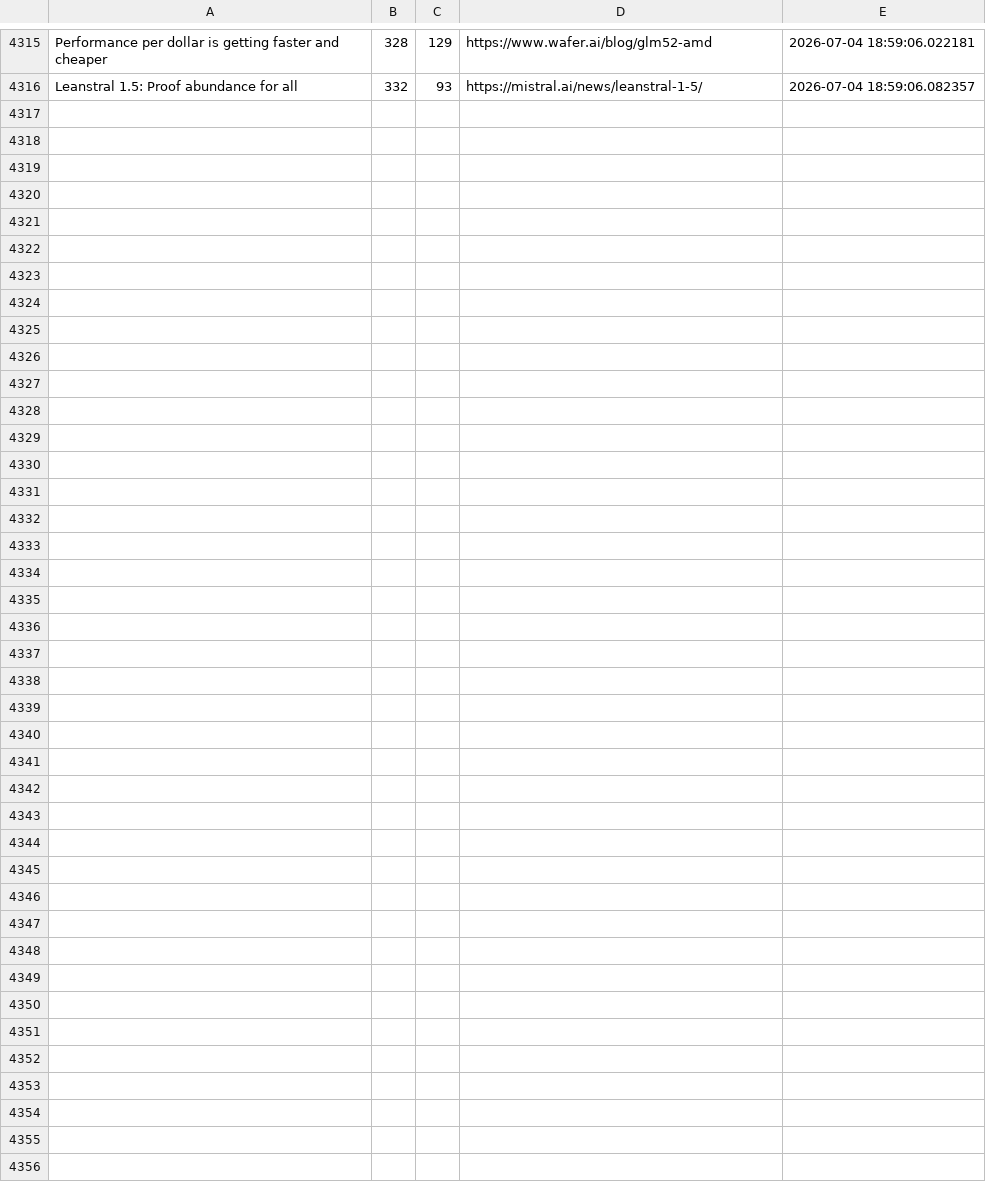
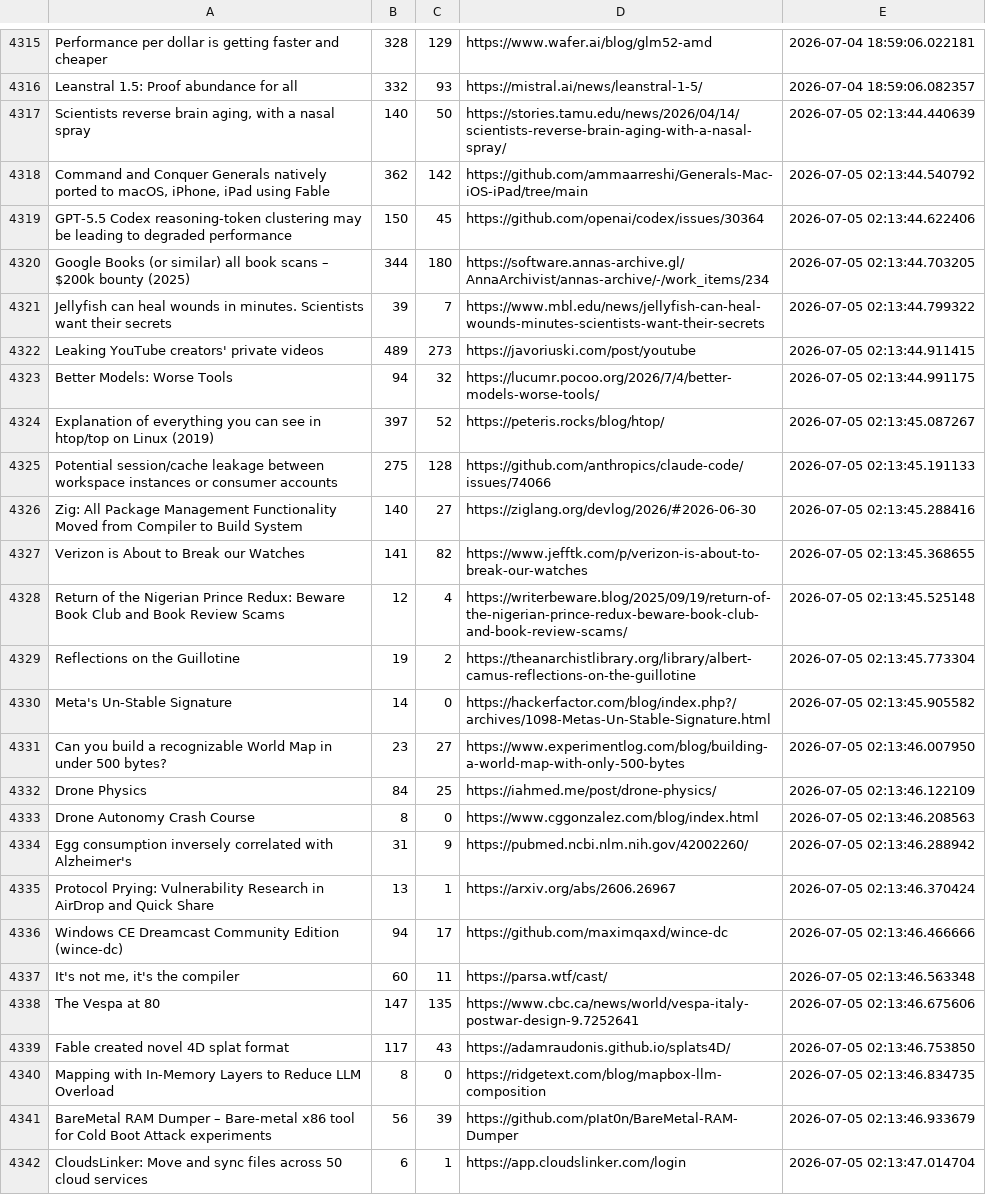
Before and after one commit to Mohammad-Khalil0/Tech-Community-Insights, a CSV file: raw_data/hn.csv, drawn as a sheet; only a part is shown, gaps mark what is left out.

```diff
--- a/raw_data/hn.csv
+++ b/raw_data/hn.csv
@@ -4316 +4316,27 @@ Performance per dollar is getting faster and cheaper,328,129,https://www.wafer.a
 Leanstral 1.5: Proof abundance for all,332,93,https://mistral.ai/news/leanstral-1-5/,2026-07-04 18:59:06.082357
+"Scientists reverse brain aging, with a nasal spray",140,50,https://stories.tamu.edu/news/2026/04/14/scientists-reverse-brain-aging-with-a-nasal-spray/,2026-07-05 02:13:44.440639
+"Command and Conquer Generals natively ported to macOS, iPhone, iPad using Fable",362,142,https://github.com/ammaarreshi/Generals-Mac-iOS-iPad/tree/main,2026-07-05 02:13:44.540792
+GPT-5.5 Codex reasoning-token clustering may be leading to degraded performance,150,45,https://github.com/openai/codex/issues/30364,2026-07-05 02:13:44.622406
+Google Books (or similar) all book scans – $200k bounty (2025),344,180,https://software.annas-archive.gl/AnnaArchivist/annas-archive/-/work_items/234,2026-07-05 02:13:44.703205
+Jellyfish can heal wounds in minutes. Scientists want their secrets,39,7,https://www.mbl.edu/news/jellyfish-can-heal-wounds-minutes-scientists-want-their-secrets,2026-07-05 02:13:44.799322
+Leaking YouTube creators' private videos,489,273,https://javoriuski.com/post/youtube,2026-07-05 02:13:44.911415
+Better Models: Worse Tools,94,32,https://lucumr.pocoo.org/2026/7/4/better-models-worse-tools/,2026-07-05 02:13:44.991175
+Explanation of everything you can see in htop/top on Linux (2019),397,52,https://peteris.rocks/blog/htop/,2026-07-05 02:13:45.087267
+Potential session/cache leakage between workspace instances or consumer accounts,275,128,https://github.com/anthropics/claude-code/issues/74066,2026-07-05 02:13:45.191133
+Zig: All Package Management Functionality Moved from Compiler to Build System,140,27,https://ziglang.org/devlog/2026/#2026-06-30,2026-07-05 02:13:45.288416
+Verizon is About to Break our Watches,141,82,https://www.jefftk.com/p/verizon-is-about-to-break-our-watches,2026-07-05 02:13:45.368655
+Return of the Nigerian Prince Redux: Beware Book Club and Book Review Scams,12,4,https://writerbeware.blog/2025/09/19/return-of-the-nigerian-prince-redux-beware-book-club-and-book-review-scams/,2026-07-05 02:13:45.525148
+Reflections on the Guillotine,19,2,https://theanarchistlibrary.org/library/albert-camus-reflections-on-the-guillotine,2026-07-05 02:13:45.773304
+Meta's Un-Stable Signature,14,0,https://hackerfactor.com/blog/index.php?/archives/1098-Metas-Un-Stable-Signature.html,2026-07-05 02:13:45.905582
+Can you build a recognizable World Map in under 500 bytes?,23,27,https://www.experimentlog.com/blog/building-a-world-map-with-only-500-bytes,2026-07-05 02:13:46.007950
+Drone Physics,84,25,https://iahmed.me/post/drone-physics/,2026-07-05 02:13:46.122109
+Drone Autonomy Crash Course,8,0,https://www.cggonzalez.com/blog/index.html,2026-07-05 02:13:46.208563
+Egg consumption inversely correlated with Alzheimer's,31,9,https://pubmed.ncbi.nlm.nih.gov/42002260/,2026-07-05 02:13:46.288942
+Protocol Prying: Vulnerability Research in AirDrop and Quick Share,13,1,https://arxiv.org/abs/2606.26967,2026-07-05 02:13:46.370424
+Windows CE Dreamcast Community Edition (wince-dc),94,17,https://github.com/maximqaxd/wince-dc,2026-07-05 02:13:46.466666
+"It's not me, it's the compiler",60,11,https://parsa.wtf/cast/,2026-07-05 02:13:46.563348
+The Vespa at 80,147,135,https://www.cbc.ca/news/world/vespa-italy-postwar-design-9.7252641,2026-07-05 02:13:46.675606
+Fable created novel 4D splat format,117,43,https://adamraudonis.github.io/splats4D/,2026-07-05 02:13:46.753850
+Mapping with In-Memory Layers to Reduce LLM Overload,8,0,https://ridgetext.com/blog/mapbox-llm-composition,2026-07-05 02:13:46.834735
+BareMetal RAM Dumper – Bare-metal x86 tool for Cold Boot Attack experiments,56,39,https://github.com/pIat0n/BareMetal-RAM-Dumper,2026-07-05 02:13:46.933679
+CloudsLinker: Move and sync files across 50 cloud services,6,1,https://app.cloudslinker.com/login,2026-07-05 02:13:47.014704
```
Also changed, not shown: clean_data/hn_cleaned.csv, clean_data/lobsters_clean.csv, 8 other files.
